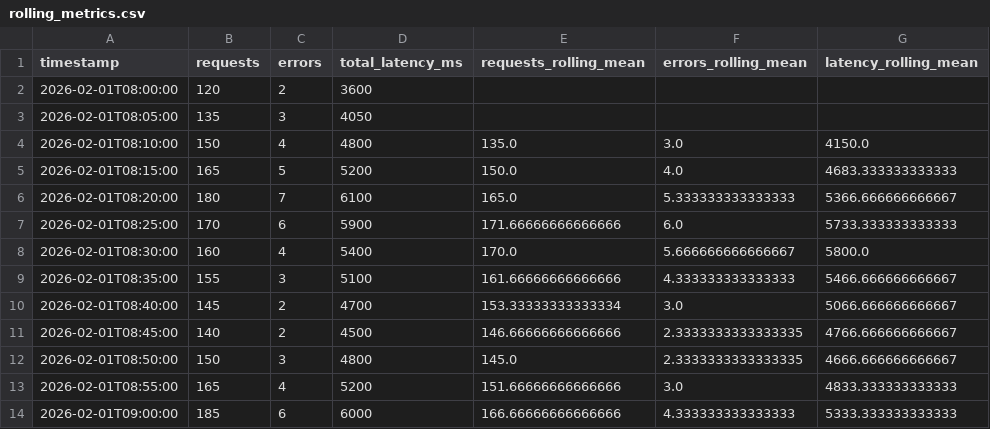
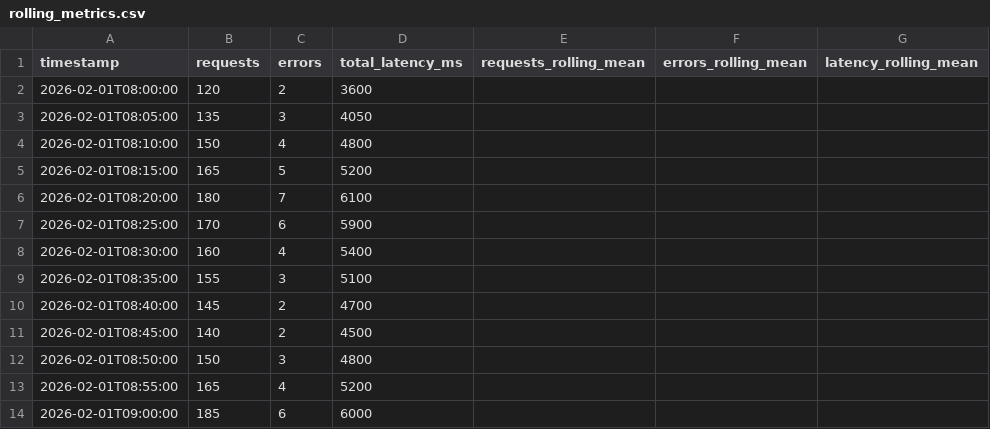
Before and after one commit to itsanibose/cintel-04-sensor-monitoring, a CSV file: artifacts/rolling_metrics.csv, drawn as a sheet; only a part is shown; the diff covers the shown part only.

Commit message:
Change window size  src/cintel/rolling_monitor.py

```diff
--- a/artifacts/rolling_metrics.csv
+++ b/artifacts/rolling_metrics.csv
@@ -3,12 +3,12 @@ timestamp,requests,errors,total_latency_ms,requests_rolling_mean,errors_rolling_
 2026-02-01T08:05:00,135,3,4050,,,
-2026-02-01T08:10:00,150,4,4800,135.0,3.0,4150.0
-2026-02-01T08:15:00,165,5,5200,150.0,4.0,4683.333333333333
-2026-02-01T08:20:00,180,7,6100,165.0,5.333333333333333,5366.666666666667
-2026-02-01T08:25:00,170,6,5900,171.66666666666666,6.0,5733.333333333333
-2026-02-01T08:30:00,160,4,5400,170.0,5.666666666666667,5800.0
-2026-02-01T08:35:00,155,3,5100,161.66666666666666,4.333333333333333,5466.666666666667
-2026-02-01T08:40:00,145,2,4700,153.33333333333334,3.0,5066.666666666667
-2026-02-01T08:45:00,140,2,4500,146.66666666666666,2.3333333333333335,4766.666666666667
-2026-02-01T08:50:00,150,3,4800,145.0,2.3333333333333335,4666.666666666667
-2026-02-01T08:55:00,165,4,5200,151.66666666666666,3.0,4833.333333333333
-2026-02-01T09:00:00,185,6,6000,166.66666666666666,4.333333333333333,5333.333333333333
+2026-02-01T08:10:00,150,4,4800,,,
+2026-02-01T08:15:00,165,5,5200,,,
+2026-02-01T08:20:00,180,7,6100,,,
+2026-02-01T08:25:00,170,6,5900,,,
+2026-02-01T08:30:00,160,4,5400,,,
+2026-02-01T08:35:00,155,3,5100,,,
+2026-02-01T08:40:00,145,2,4700,,,
+2026-02-01T08:45:00,140,2,4500,,,
+2026-02-01T08:50:00,150,3,4800,,,
+2026-02-01T08:55:00,165,4,5200,,,
+2026-02-01T09:00:00,185,6,6000,,,
```
Also changed, not shown: 141 edited cells elsewhere in this file, 1 other file.
